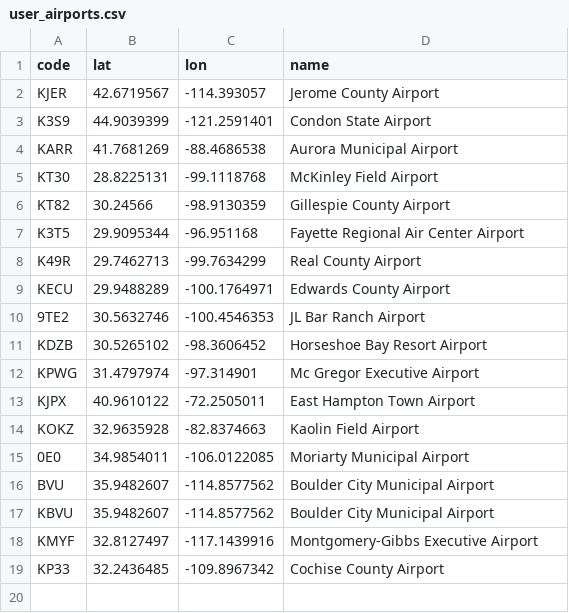
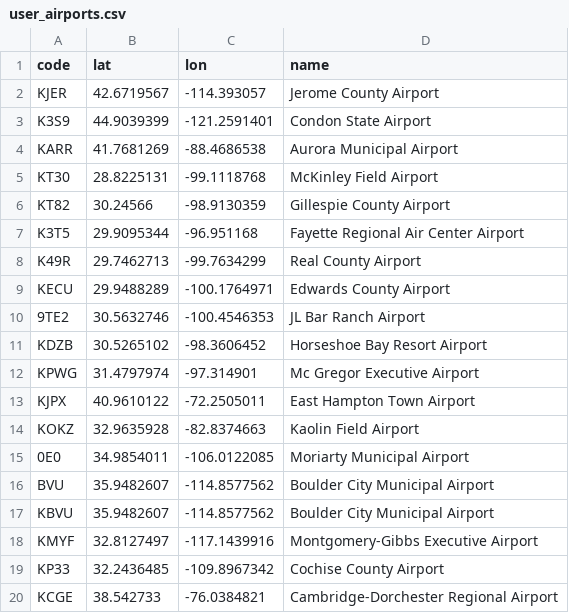
Before and after one commit to Skordio/ITS-scripts, a CSV file: tz_ez_lib/user_airports.csv, drawn as a sheet.

Commit message:
add airport

```diff
--- a/tz_ez_lib/user_airports.csv
+++ b/tz_ez_lib/user_airports.csv
@@ -19 +19,2 @@ KMYF,32.8127497,-117.1439916,Montgomery-Gibbs Executive Airport
 KP33,32.2436485,-109.8967342,Cochise County Airport
+KCGE,38.542733,-76.0384821,Cambridge-Dorchester Regional Airport
```
